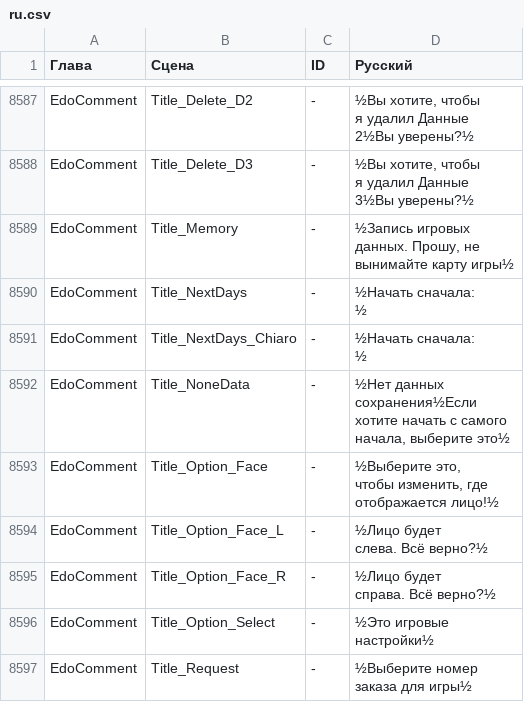
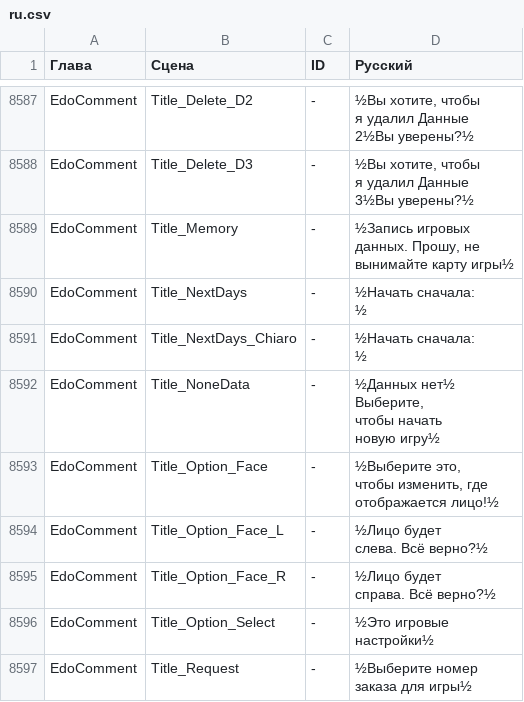
Before and after one commit to DmitriiTrifonov/fsar-ru, a CSV file: text/ru.csv, drawn as a sheet; only a part is shown, gaps mark what is left out.

Commit message:
Заголовок экрана сохранения: «Привет!! ДАННЫЕ», подсказка пустого слота

```diff
--- a/text/ru.csv
+++ b/text/ru.csv
@@ -12891,6 +12891,6 @@ EdoComment,Title_NextDays_Chiaro,-,"½Начать сначала:
        ½"
-EdoComment,Title_NoneData,-,"½Нет данных
-сохранения½Если
-хотите начать с самого
-начала, выберите это½"
+EdoComment,Title_NoneData,-,"½Данных нет½
+Выберите,
+чтобы начать
+новую игру½"
 EdoComment,Title_Option_Face,-,"½Выберите это,
```
Also changed, not shown: 2 other files.
